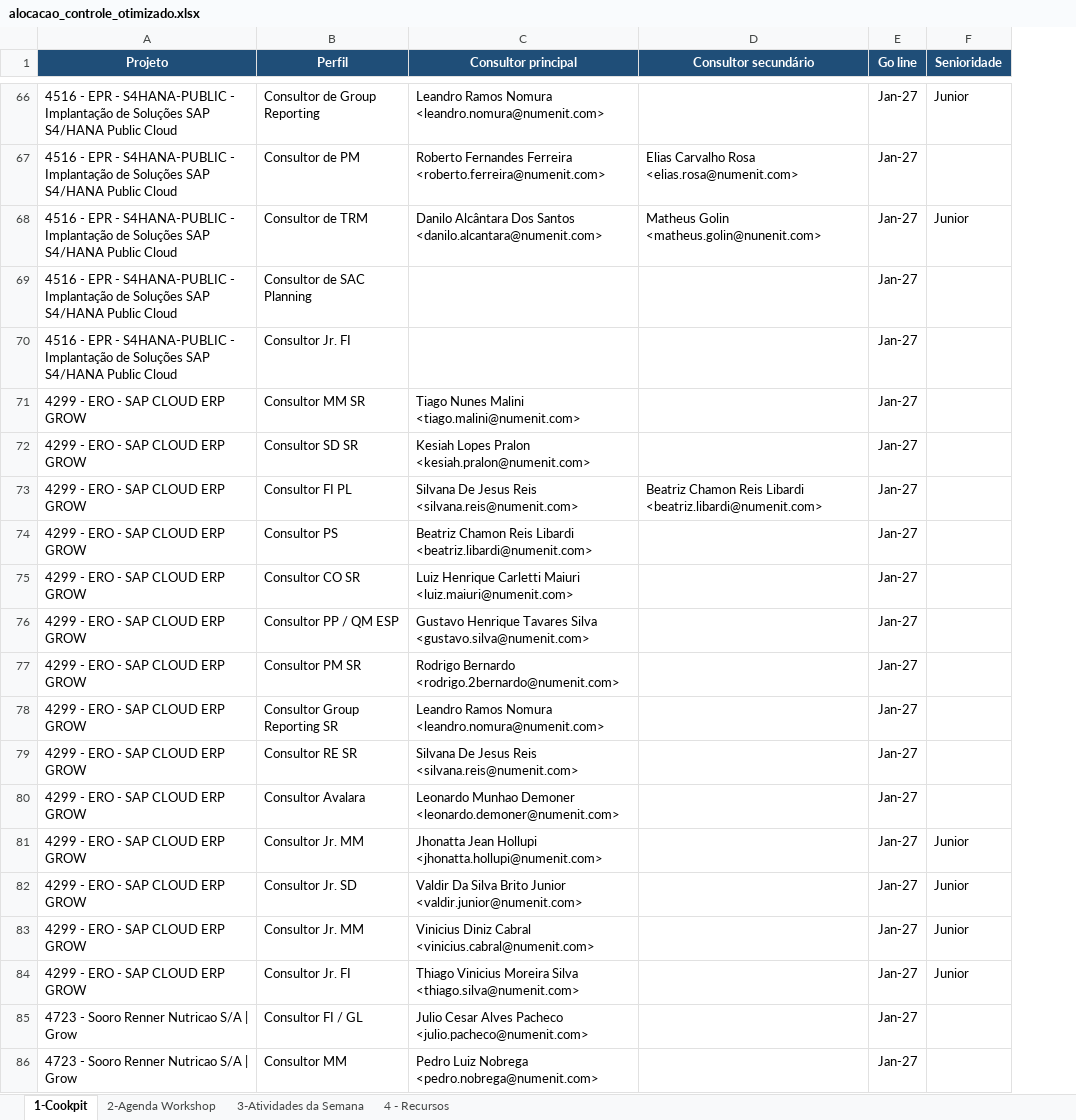
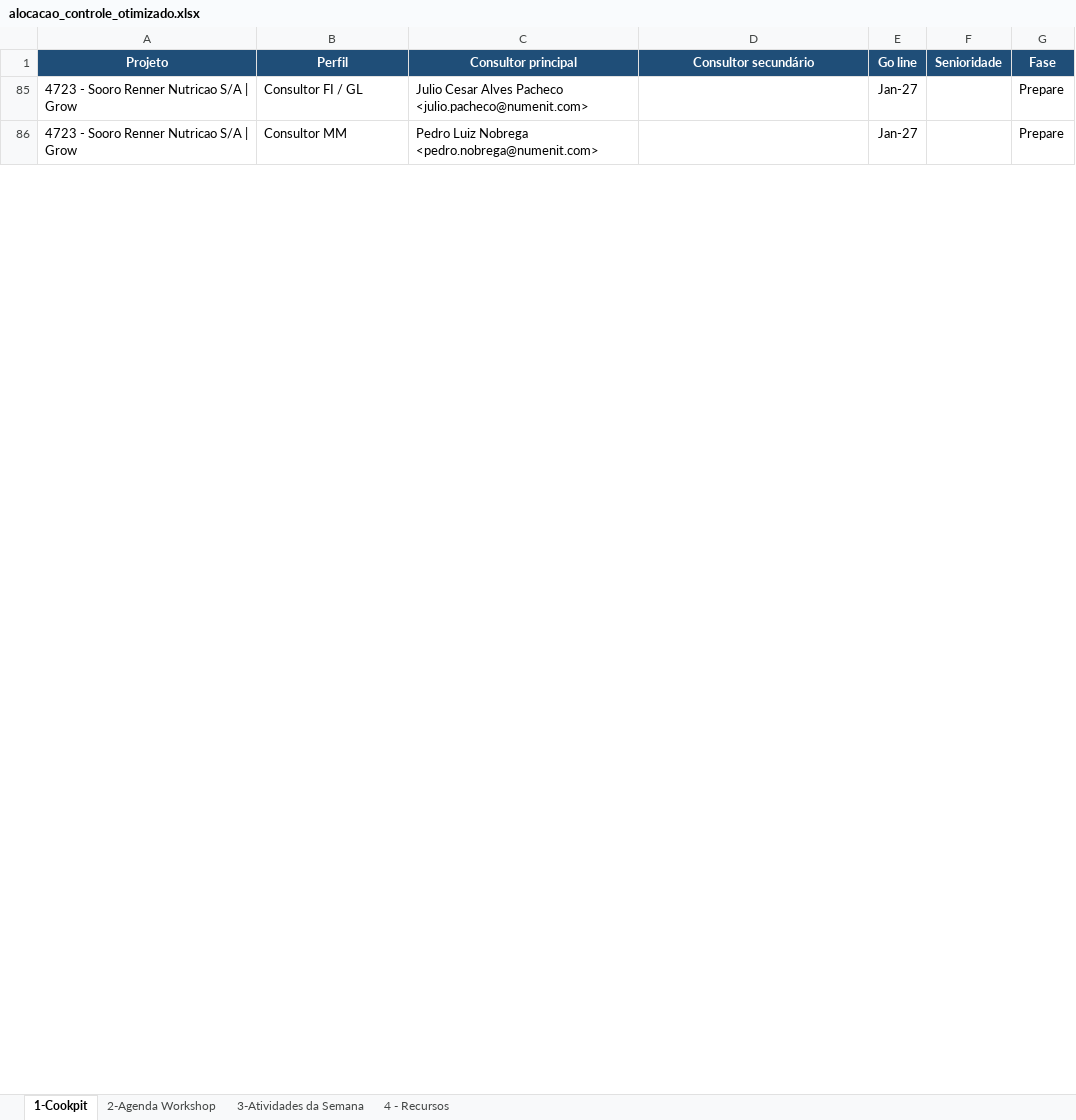
Before and after one commit to giovannaz-ctrl/Recursos, an Excel workbook: alocacao_controle_otimizado.xlsx, sheet 1-Cookpit, drawn as a sheet; only a part is shown, gaps mark what is left out; values as stored, in another font and other column widths than the file's, no borders; removed rows and columns are numbered as before the commit, all else as after; the diff covers the shown part only; the diff names each change by its address in the sheet, - before the commit and + after, or states it on an @@ line.

```diff
--- a/alocacao_controle_otimizado.xlsx (sheet 1-Cookpit)
+++ b/alocacao_controle_otimizado.xlsx (sheet 1-Cookpit)
+column G (Fase), rows 85-86: Prepare | Prepare
-row 66: 4516 - EPR - S4HANA-PUBLIC - Implantação de Soluções SAP S4/HANA Public Cloud | Consultor de Group Reporting | Leandro Ramos Nomura <leandro.nomura@numenit.com> |  | Jan-27 | Junior
-row 67: 4516 - EPR - S4HANA-PUBLIC - Implantação de Soluções SAP S4/HANA Public Cloud | Consultor de PM | Roberto Fernandes Ferreira <roberto.ferreira@numenit.com> | Elias Carvalho Rosa <elias.rosa@numenit.com> | Jan-27
-row 68: 4516 - EPR - S4HANA-PUBLIC - Implantação de Soluções SAP S4/HANA Public Cloud | Consultor de TRM | Danilo Alcântara Dos Santos <danilo.alcantara@numenit.com> | Matheus Golin <matheus.golin@nunenit.com> | Jan-27 | Junior
-row 69: 4516 - EPR - S4HANA-PUBLIC - Implantação de Soluções SAP S4/HANA Public Cloud | Consultor de SAC Planning |  |  | Jan-27
-row 70: 4516 - EPR - S4HANA-PUBLIC - Implantação de Soluções SAP S4/HANA Public Cloud | Consultor Jr. FI |  |  | Jan-27
-row 71: 4299 - ERO - SAP CLOUD ERP GROW | Consultor MM SR | Tiago Nunes Malini <tiago.malini@numenit.com> |  | Jan-27
-row 72: 4299 - ERO - SAP CLOUD ERP GROW | Consultor SD SR | Kesiah Lopes Pralon <kesiah.pralon@numenit.com> |  | Jan-27
-row 73: 4299 - ERO - SAP CLOUD ERP GROW | Consultor FI PL | Silvana De Jesus Reis <silvana.reis@numenit.com> | Beatriz Chamon Reis Libardi <beatriz.libardi@numenit.com> | Jan-27
-row 74: 4299 - ERO - SAP CLOUD ERP GROW | Consultor PS | Beatriz Chamon Reis Libardi <beatriz.libardi@numenit.com> |  | Jan-27
-row 75: 4299 - ERO - SAP CLOUD ERP GROW | Consultor CO SR | Luiz Henrique Carletti Maiuri <luiz.maiuri@numenit.com> |  | Jan-27
-row 76: 4299 - ERO - SAP CLOUD ERP GROW | Consultor PP / QM ESP | Gustavo Henrique Tavares Silva <gustavo.silva@numenit.com> |  | Jan-27
-row 77: 4299 - ERO - SAP CLOUD ERP GROW | Consultor PM SR | Rodrigo Bernardo <rodrigo.2bernardo@numenit.com> |  | Jan-27
-row 78: 4299 - ERO - SAP CLOUD ERP GROW | Consultor Group Reporting SR | Leandro Ramos Nomura <leandro.nomura@numenit.com> |  | Jan-27
-row 79: 4299 - ERO - SAP CLOUD ERP GROW | Consultor RE SR | Silvana De Jesus Reis <silvana.reis@numenit.com> |  | Jan-27
-row 80: 4299 - ERO - SAP CLOUD ERP GROW | Consultor Avalara | Leonardo Munhao Demoner <leonardo.demoner@numenit.com> |  | Jan-27
-row 81: 4299 - ERO - SAP CLOUD ERP GROW | Consultor Jr. MM | Jhonatta Jean Hollupi <jhonatta.hollupi@numenit.com> |  | Jan-27 | Junior
-row 82: 4299 - ERO - SAP CLOUD ERP GROW | Consultor Jr. SD | Valdir Da Silva Brito Junior <valdir.junior@numenit.com> |  | Jan-27 | Junior
-row 83: 4299 - ERO - SAP CLOUD ERP GROW | Consultor Jr. MM | Vinicius Diniz Cabral <vinicius.cabral@numenit.com> |  | Jan-27 | Junior
-row 84: 4299 - ERO - SAP CLOUD ERP GROW | Consultor Jr. FI | Thiago Vinicius Moreira Silva <thiago.silva@numenit.com> |  | Jan-27 | Junior
```
Also changed, not shown: 68 removed rows elsewhere in this sheet, hidden cells, 1 other file.
